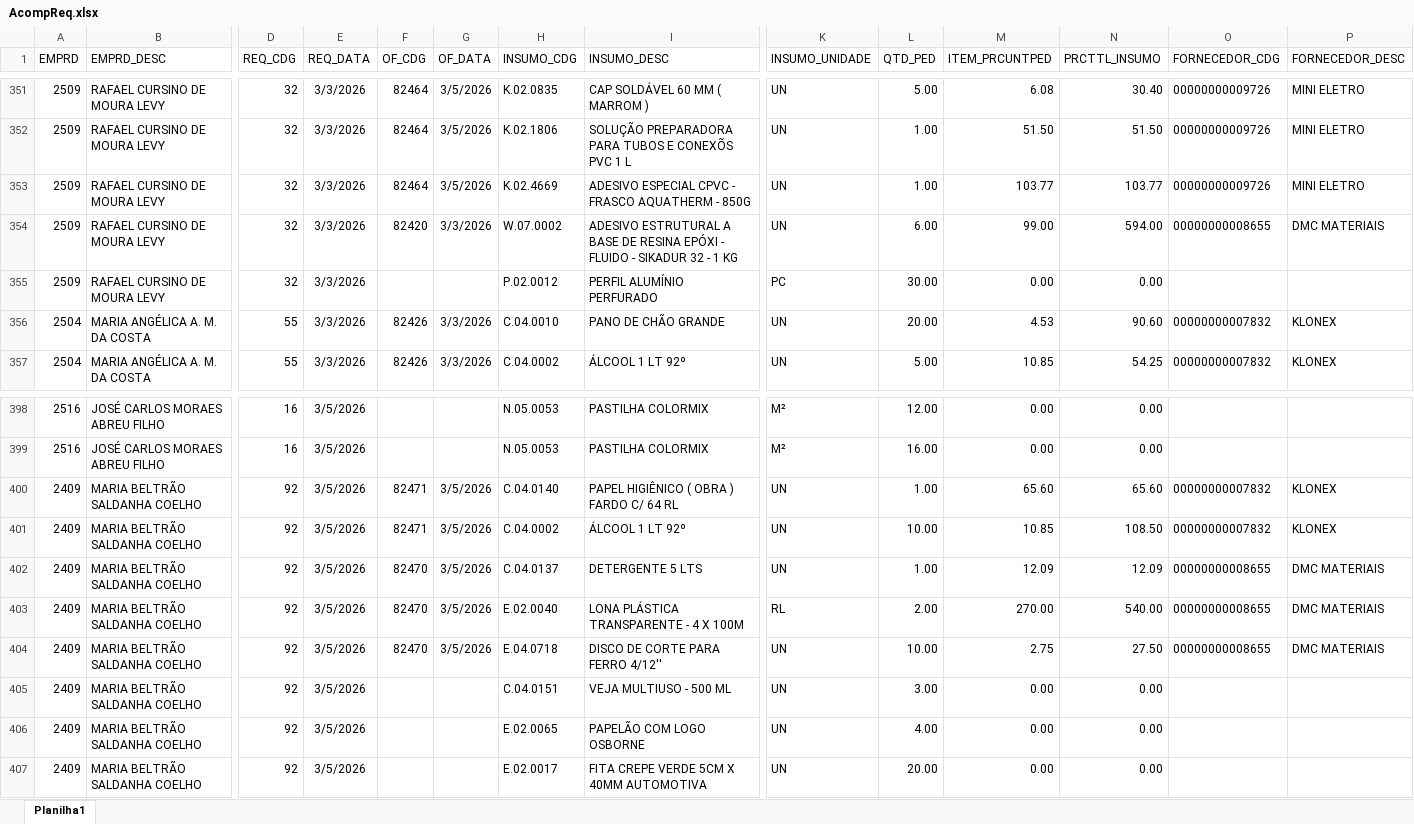
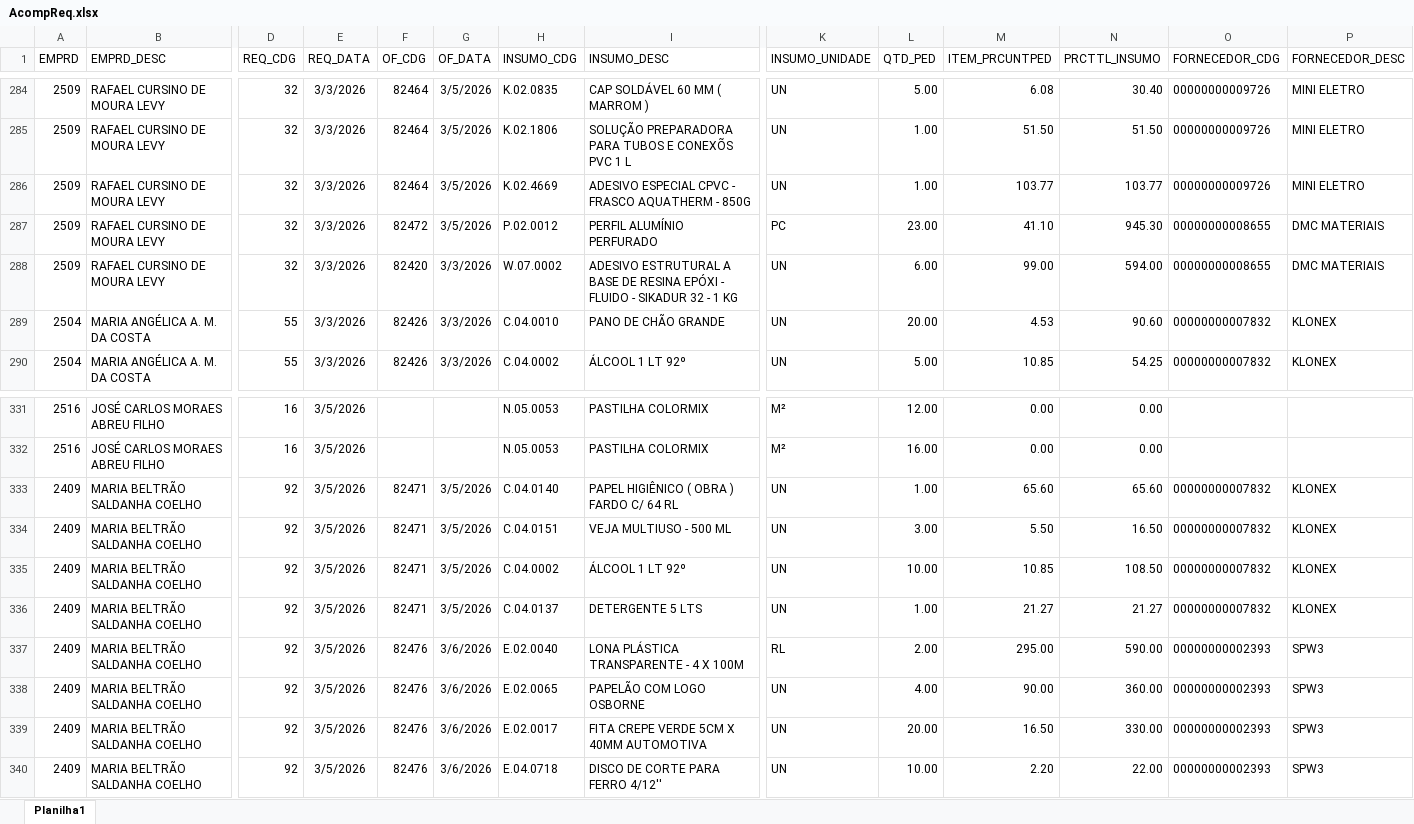
Before and after one commit to Mgiglio98/acompanhamento-requisicoes, an Excel workbook: AcompReq.xlsx, sheet Planilha1, drawn as a sheet; only a part is shown, gaps mark what is left out; values as stored, in another font and other column widths than the file's, no borders; removed rows and columns are numbered as before the commit, all else as after; rows hold the shown columns only; the diff covers the shown part only; the diff names each change by its address in the sheet, - before the commit and + after, or states it on an @@ line.

Commit message:
Add files via upload

```diff
--- a/AcompReq.xlsx (sheet Planilha1)
+++ b/AcompReq.xlsx (sheet Planilha1)
+row 287: 2509 | RAFAEL CURSINO DE MOURA LEVY | 32 | 3/3/2026 | 82472 | 3/5/2026 | P.02.0012 | PERFIL ALUMÍNIO PERFURADO | PC | 23.00 | 41.10 | 945.30 | 00000000008655 | DMC MATERIAIS
-row 355: 2509 | RAFAEL CURSINO DE MOURA LEVY | 32 | 3/3/2026 |  |  | P.02.0012 | PERFIL ALUMÍNIO PERFURADO | PC | 30.00 | 0.00 | 0.00
+row 334: 2409 | MARIA BELTRÃO SALDANHA COELHO | 92 | 3/5/2026 | 82471 | 3/5/2026 | C.04.0151 | VEJA MULTIUSO - 500 ML | UN | 3.00 | 5.50 | 16.50 | 00000000007832 | KLONEX
-F336 (OF_CDG): 82470
+F336 (OF_CDG): 82471
-M336 (ITEM_PRCUNTPED): 12.09
+M336 (ITEM_PRCUNTPED): 21.27
-N336 (PRCTTL_INSUMO): 12.09
+N336 (PRCTTL_INSUMO): 21.27
-O336 (FORNECEDOR_CDG): 00000000008655
+O336 (FORNECEDOR_CDG): 00000000007832
-P336 (FORNECEDOR_DESC): DMC MATERIAIS
+P336 (FORNECEDOR_DESC): KLONEX
-F337 (OF_CDG): 82470
+F337 (OF_CDG): 82476
-G337 (OF_DATA): 3/5/2026
+G337 (OF_DATA): 3/6/2026
-M337 (ITEM_PRCUNTPED): 270.00
+M337 (ITEM_PRCUNTPED): 295.00
-N337 (PRCTTL_INSUMO): 540.00
+N337 (PRCTTL_INSUMO): 590.00
-O337 (FORNECEDOR_CDG): 00000000008655
+O337 (FORNECEDOR_CDG): 00000000002393
-P337 (FORNECEDOR_DESC): DMC MATERIAIS
+P337 (FORNECEDOR_DESC): SPW3
-row 404: 2409 | MARIA BELTRÃO SALDANHA COELHO | 92 | 3/5/2026 | 82470 | 3/5/2026 | E.04.0718 | DISCO DE CORTE PARA FERRO 4/12'' | UN | 10.00 | 2.75 | 27.50 | 00000000008655 | DMC MATERIAIS
-row 405: 2409 | MARIA BELTRÃO SALDANHA COELHO | 92 | 3/5/2026 |  |  | C.04.0151 | VEJA MULTIUSO - 500 ML | UN | 3.00 | 0.00 | 0.00
-F338:F339 (OF_CDG): (empty)
+F338:F339 (OF_CDG): 82476
-G338:G339 (OF_DATA): (empty)
+G338:G339 (OF_DATA): 3/6/2026
-M338 (ITEM_PRCUNTPED): 0.00
+M338 (ITEM_PRCUNTPED): 90.00
-N338 (PRCTTL_INSUMO): 0.00
+N338 (PRCTTL_INSUMO): 360.00
-O338:O339 (FORNECEDOR_CDG): (empty)
+O338:O339 (FORNECEDOR_CDG): 00000000002393
-P338:P339 (FORNECEDOR_DESC): (empty)
+P338:P339 (FORNECEDOR_DESC): SPW3
-M339 (ITEM_PRCUNTPED): 0.00
+M339 (ITEM_PRCUNTPED): 16.50
-N339 (PRCTTL_INSUMO): 0.00
+N339 (PRCTTL_INSUMO): 330.00
+row 340: 2409 | MARIA BELTRÃO SALDANHA COELHO | 92 | 3/5/2026 | 82476 | 3/6/2026 | E.04.0718 | DISCO DE CORTE PARA FERRO 4/12'' | UN | 10.00 | 2.20 | 22.00 | 00000000002393 | SPW3
```
Also changed, not shown: 2 added rows, 69 removed rows and 6 edited cells elsewhere in this sheet.
